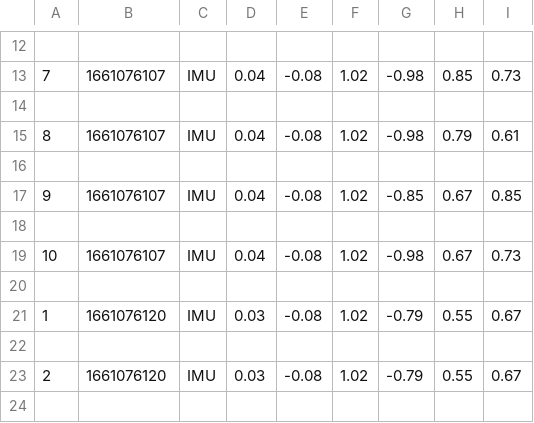
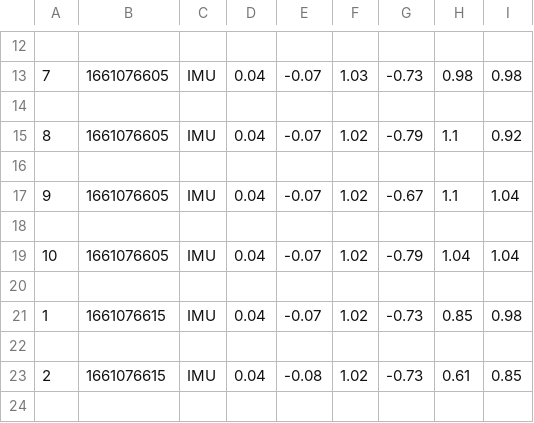
Before and after one commit to LINOSNCHENA/Python-and-Arduino, a CSV file: ProjectB_sensor/_IMU_One_Spaced.csv, drawn as a sheet; only a part is shown, gaps mark what is left out; the diff covers the shown part only.

```diff
--- a/ProjectB_sensor/_IMU_One_Spaced.csv
+++ b/ProjectB_sensor/_IMU_One_Spaced.csv
@@ -12,13 +12,13 @@
 
-7,1661076107,IMU,0.04,-0.08,1.02,-0.98,0.85,0.73
+7,1661076605,IMU,0.04,-0.07,1.03,-0.73,0.98,0.98
 
-8,1661076107,IMU,0.04,-0.08,1.02,-0.98,0.79,0.61
+8,1661076605,IMU,0.04,-0.07,1.02,-0.79,1.1,0.92
 
-9,1661076107,IMU,0.04,-0.08,1.02,-0.85,0.67,0.85
+9,1661076605,IMU,0.04,-0.07,1.02,-0.67,1.1,1.04
 
-10,1661076107,IMU,0.04,-0.08,1.02,-0.98,0.67,0.73
+10,1661076605,IMU,0.04,-0.07,1.02,-0.79,1.04,1.04
 
-1,1661076120,IMU,0.03,-0.08,1.02,-0.79,0.55,0.67
+1,1661076615,IMU,0.04,-0.07,1.02,-0.73,0.85,0.98
 
-2,1661076120,IMU,0.03,-0.08,1.02,-0.79,0.55,0.67
+2,1661076615,IMU,0.04,-0.08,1.02,-0.73,0.61,0.85
 
```
Also changed, not shown: 20 removed rows and 67 edited cells elsewhere in this file, ProjectB_sensor/_IMU_ZeroSpaced.csv, 8 other files.
